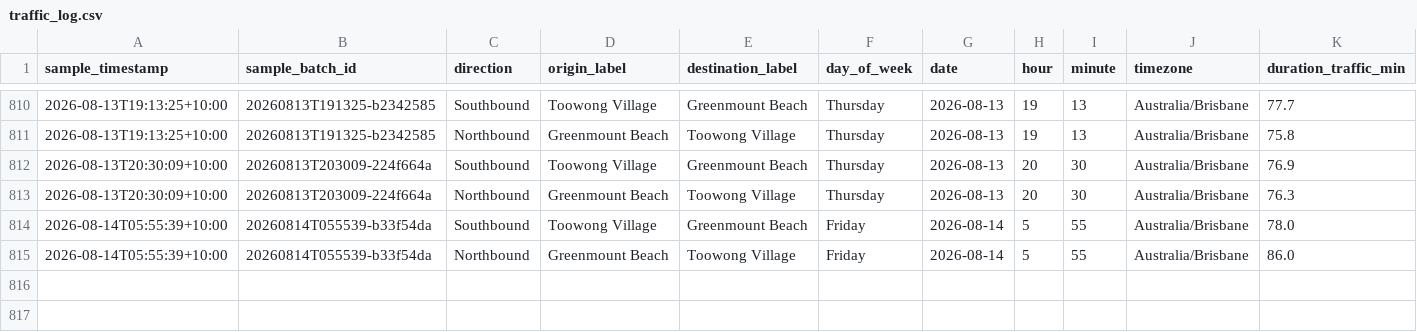
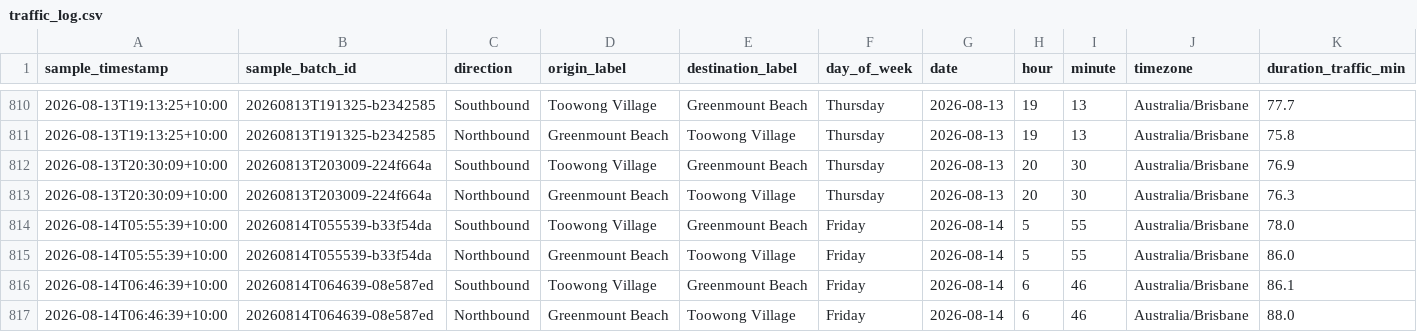
Before and after one commit to buenastardes1015/Routes_API, a CSV file: traffic_log.csv, drawn as a sheet; only a part is shown, gaps mark what is left out; rows hold the shown columns only; the diff names each change by its address in the sheet, - before the commit and + after, or states it on an @@ line.

```diff
--- a/traffic_log.csv
+++ b/traffic_log.csv
+row 816: 2026-08-14T06:46:39+10:00 | 20260814T064639-08e587ed | Southbound | Toowong Village | Greenmount Beach | Friday | 2026-08-14 | 6 | 46 | Australia/Brisbane | 86.1
+row 817: 2026-08-14T06:46:39+10:00 | 20260814T064639-08e587ed | Northbound | Greenmount Beach | Toowong Village | Friday | 2026-08-14 | 6 | 46 | Australia/Brisbane | 88.0
```
